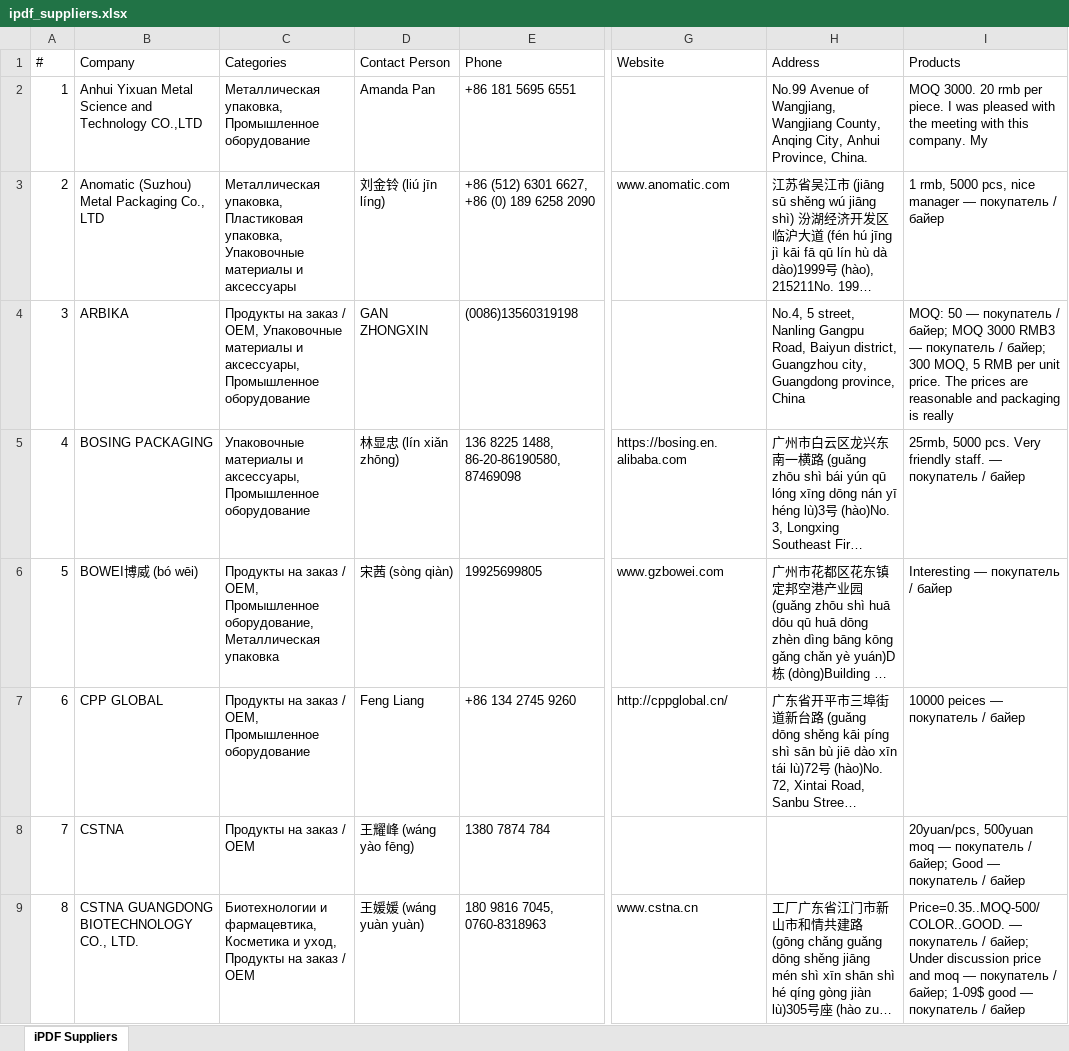
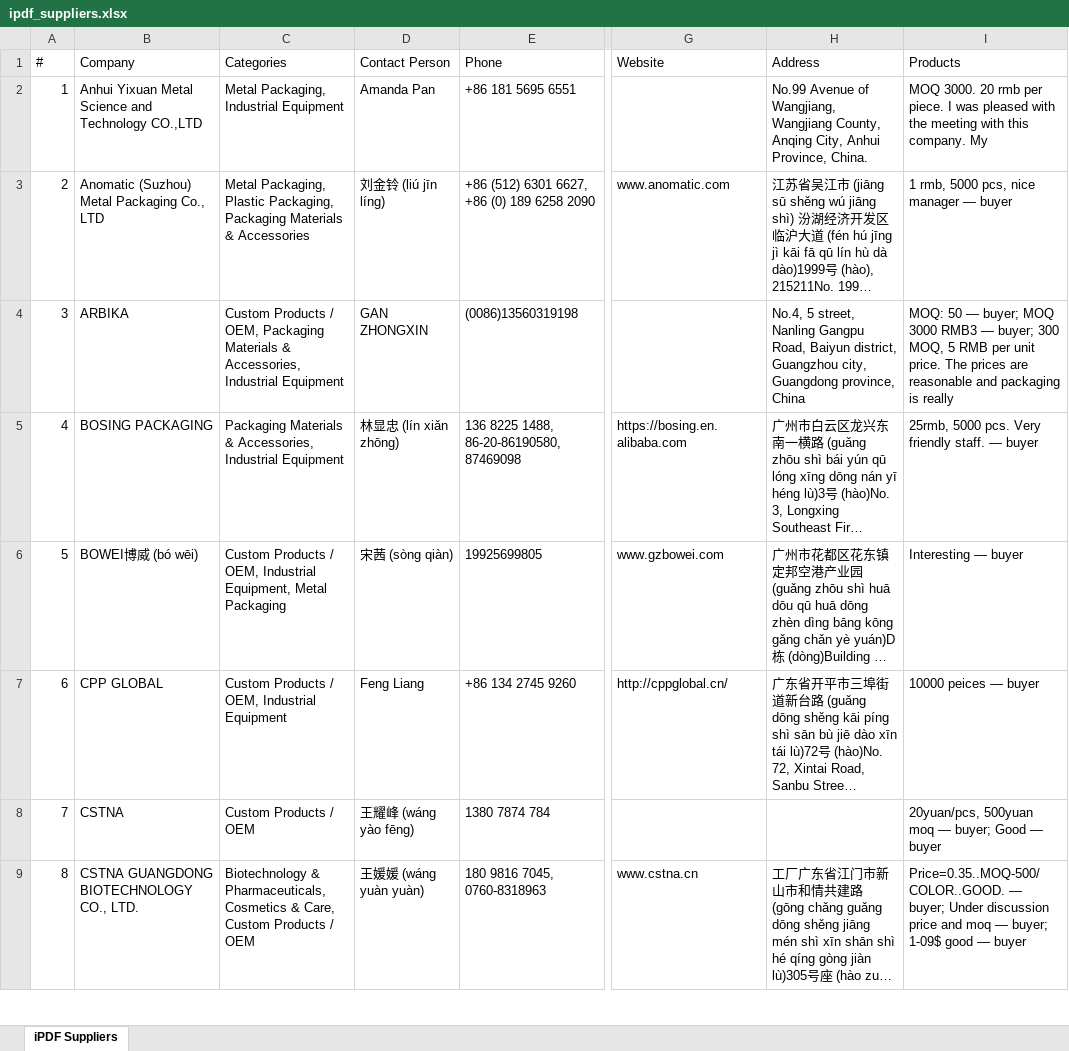
Before and after one commit to slavenator2/expo-catalog, an Excel workbook: ipdf_suppliers.xlsx, sheet iPDF Suppliers, drawn as a sheet; only a part is shown, gaps mark what is left out; long unchanged cells end in …; values as stored, in another font and other column widths than the file's, no borders; the diff covers the shown part only; the diff names each change by its address in the sheet, - before the commit and + after, or states it on an @@ line.

Commit message:
Translate all Excel: headers, categories, buyer comments for EN/ES/AR

```diff
--- a/ipdf_suppliers.xlsx (sheet iPDF Suppliers)
+++ b/ipdf_suppliers.xlsx (sheet iPDF Suppliers)
-C2 (Categories): Металлическая упаковка, Промышленное оборудование
+C2 (Categories): Metal Packaging, Industrial Equipment
-C3 (Categories): Металлическая упаковка, Пластиковая упаковка, Упаковочные материалы и аксессуары
+C3 (Categories): Metal Packaging, Plastic Packaging, Packaging Materials & Accessories
-I3 (Products): 1 rmb, 5000 pcs, nice manager — покупатель / байер
+I3 (Products): 1 rmb, 5000 pcs, nice manager — buyer
-C4 (Categories): Продукты на заказ / OEM, Упаковочные материалы и аксессуары, Промышленное оборудование
+C4 (Categories): Custom Products / OEM, Packaging Materials & Accessories, Industrial Equipment
-I4 (Products): …50 — покупатель / байер; MOQ 3000 RMB3 — покупатель / байер; 300 MOQ,…
+I4 (Products): …50 — buyer; MOQ 3000 RMB3 — buyer; 300 MOQ,…
-C5 (Categories): Упаковочные материалы и аксессуары, Промышленное оборудование
+C5 (Categories): Packaging Materials & Accessories, Industrial Equipment
-I5 (Products): …staff. — покупатель / байер
+I5 (Products): …staff. — buyer
-C6 (Categories): Продукты на заказ / OEM, Промышленное оборудование, Металлическая упаковка
+C6 (Categories): Custom Products / OEM, Industrial Equipment, Metal Packaging
-I6 (Products): Interesting — покупатель / байер
+I6 (Products): Interesting — buyer
-C7 (Categories): Продукты на заказ / OEM, Промышленное оборудование
+C7 (Categories): Custom Products / OEM, Industrial Equipment
-I7 (Products): 10000 peices — покупатель / байер
+I7 (Products): 10000 peices — buyer
-C8 (Categories): Продукты на заказ / OEM
+C8 (Categories): Custom Products / OEM
-I8 (Products): …moq — покупатель / байер; Good — покупатель / байер
+I8 (Products): …moq — buyer; Good — buyer
-C9 (Categories): Биотехнологии и фармацевтика, Косметика и уход, Продукты на заказ / OEM
+C9 (Categories): Biotechnology & Pharmaceuticals, Cosmetics & Care, Custom Products / OEM
-I9 (Products): Price=0.35..MOQ-500/COLOR..GOOD. — покупатель / байер; Under discussion price and moq — покупатель / байер; 1-09$ good — покупатель / байер
+I9 (Products): Price=0.35..MOQ-500/COLOR..GOOD. — buyer; Under discussion price and moq — buyer; 1-09$ good — buyer
```
Also changed, not shown: 277 edited cells elsewhere in this sheet, ipdf_suppliers_ar.xlsx, ipdf_suppliers_es.xlsx.
